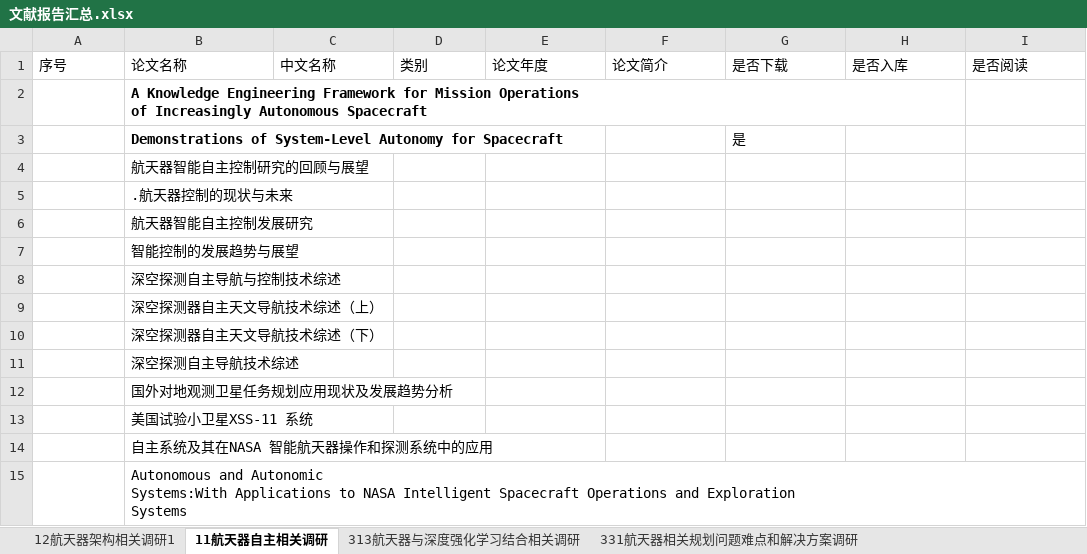
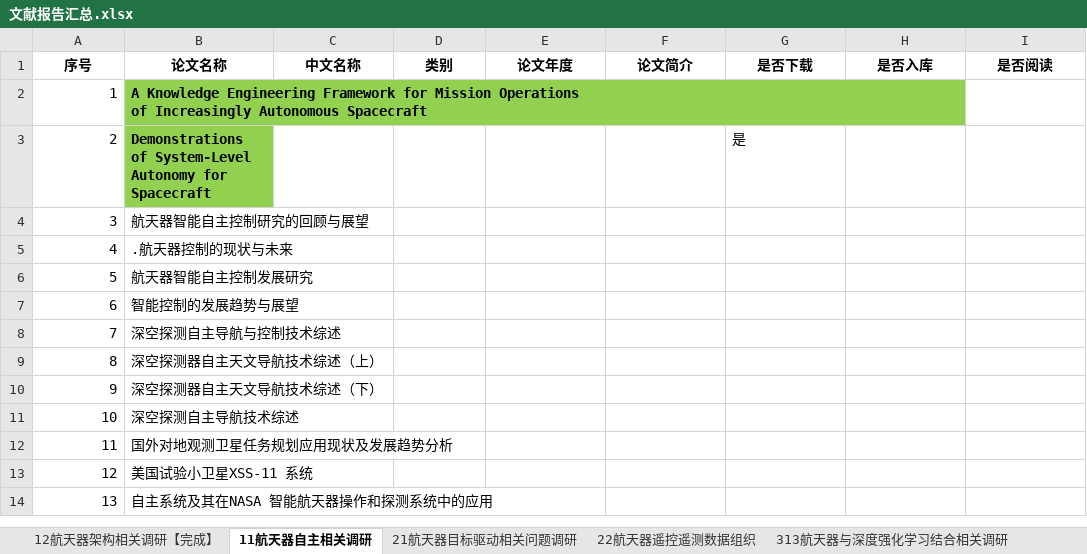
Before and after one commit to kfzjw008/Documentation-on-spacecraft-autonomous-mission-planning, an Excel workbook: 文献报告汇总.xlsx, sheet 11航天器自主相关调研, drawn as a sheet; only a part is shown; values as stored, in another font and other column widths than the file's, no borders; removed rows and columns are numbered as before the commit, all else as after; ↵ is a line break in a cell; the diff covers the shown part only; the diff names each change by its address in the sheet, - before the commit and + after, or states it on an @@ line.

```diff
--- a/文献报告汇总.xlsx (sheet 11航天器自主相关调研)
+++ b/文献报告汇总.xlsx (sheet 11航天器自主相关调研)
-sheet tab: 12航天器架构相关调研1
+sheet tab: 12航天器架构相关调研【完成】
+sheet tab: 21航天器目标驱动相关问题调研
+sheet tab: 22航天器遥控遥测数据组织
@@ A1:I1 bold: off → on, alignment: left → center @@
-A2 (序号): (empty)
+A2 (序号): 1
-B2:B3 fill: none
+B2:B3 fill: #92D050
-A3 (序号): (empty)
+A3 (序号): 2
-A4 (序号): (empty)
+A4 (序号): 3
-A5 (序号): (empty)
+A5 (序号): 4
-A6 (序号): (empty)
+A6 (序号): 5
-A7 (序号): (empty)
+A7 (序号): 6
-A8 (序号): (empty)
+A8 (序号): 7
-A9 (序号): (empty)
+A9 (序号): 8
-A10 (序号): (empty)
+A10 (序号): 9
-A11 (序号): (empty)
+A11 (序号): 10
-A12 (序号): (empty)
+A12 (序号): 11
-A13 (序号): (empty)
+A13 (序号): 12
-A14 (序号): (empty)
+A14 (序号): 13
-row 15:  | Autonomous and Autonomic ↵ Systems:With Applications to NASA Intelligent Spacecraft Operations and Exploration ↵ Systems
```
Also changed, not shown: 2 added rows, 2 removed rows, 15 edited cells and cell formats elsewhere in this sheet, sheet 12航天器架构相关调研【完成】, 2 other files.
